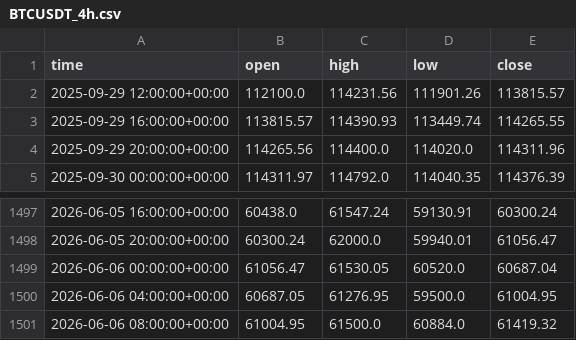
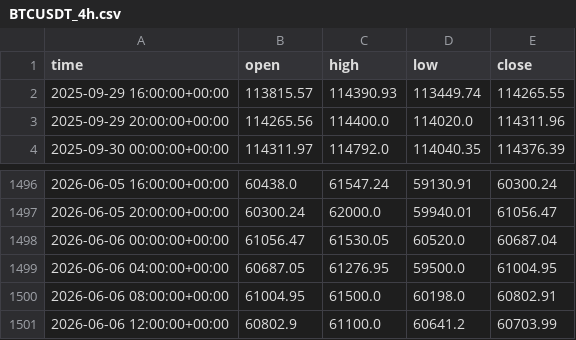
Before and after one commit to anothermario/bota, a CSV file: data/BTCUSDT_4h.csv, drawn as a sheet; only a part is shown, gaps mark what is left out.

```diff
--- a/data/BTCUSDT_4h.csv
+++ b/data/BTCUSDT_4h.csv
@@ -1,3 +1,2 @@
 time,open,high,low,close
-2025-09-29 12:00:00+00:00,112100.0,114231.56,111901.26,113815.57
 2025-09-29 16:00:00+00:00,113815.57,114390.93,113449.74,114265.55
@@ -1500,2 +1499,3 @@ time,open,high,low,close
 2026-06-06 04:00:00+00:00,60687.05,61276.95,59500.0,61004.95
-2026-06-06 08:00:00+00:00,61004.95,61500.0,60884.0,61419.32
+2026-06-06 08:00:00+00:00,61004.95,61500.0,60198.0,60802.91
+2026-06-06 12:00:00+00:00,60802.9,61100.0,60641.2,60703.99
```
Also changed, not shown: results/history.csv, 4 other files.
